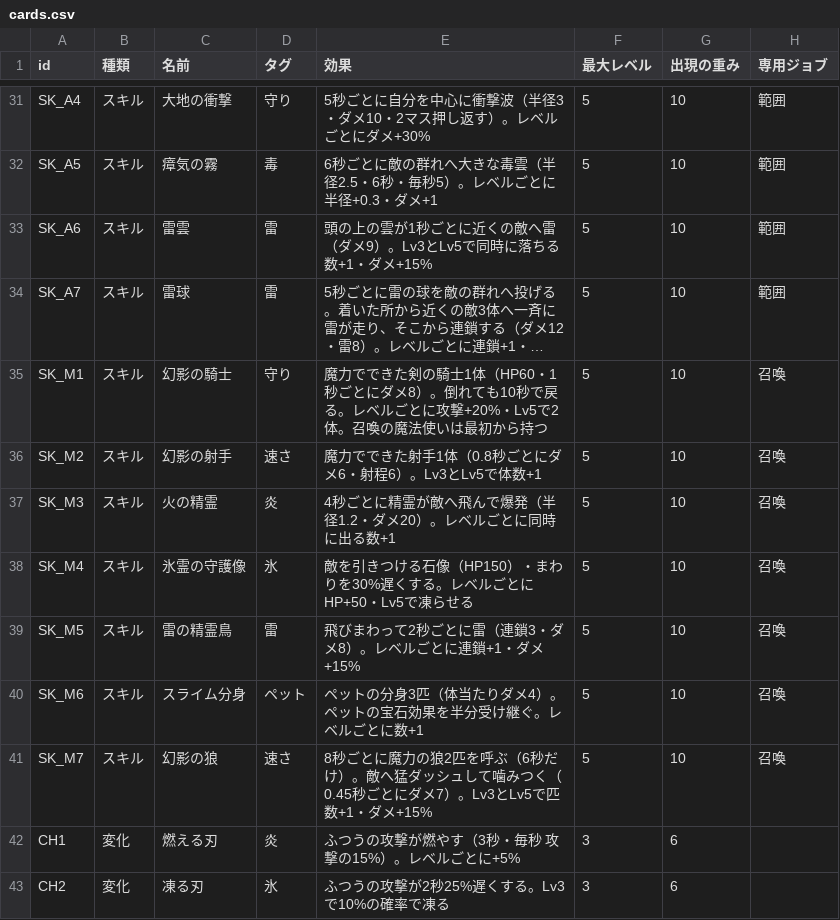
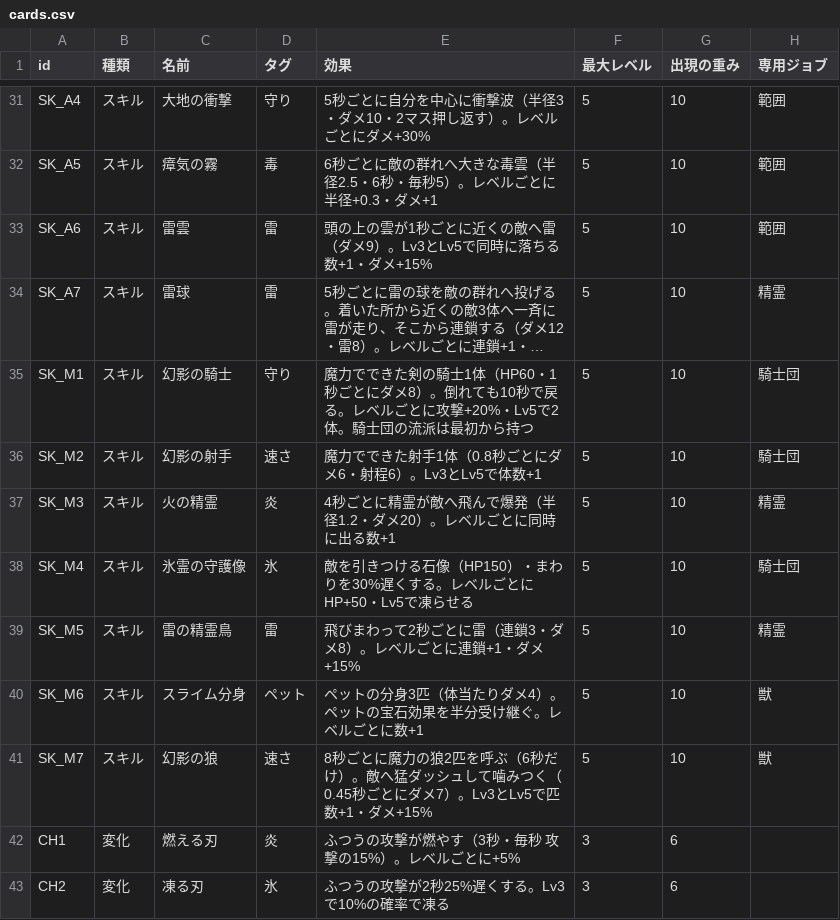
Before and after one commit to hikaru382465-dot/a, a CSV file: games/dot-meikyu/design/cards.csv, drawn as a sheet; only a part is shown, gaps mark what is left out; long unchanged cells end in …; the diff names each change by its address in the sheet, - before the commit and + after, or states it on an @@ line.

```diff
--- a/games/dot-meikyu/design/cards.csv
+++ b/games/dot-meikyu/design/cards.csv
-H34 (専用ジョブ): 範囲
+H34 (専用ジョブ): 精霊
-E35 (効果): …で2体。召喚の魔法使いは最初か…
+E35 (効果): …で2体。騎士団の流派は最初か…
-H35:H36 (専用ジョブ): 召喚
+H35:H36 (専用ジョブ): 騎士団
-H37 (専用ジョブ): 召喚
+H37 (専用ジョブ): 精霊
-H38 (専用ジョブ): 召喚
+H38 (専用ジョブ): 騎士団
-H39 (専用ジョブ): 召喚
+H39 (専用ジョブ): 精霊
-H40:H41 (専用ジョブ): 召喚
+H40:H41 (専用ジョブ): 獣
```
Also changed, not shown: games/dot-meikyu/design/jobs.csv, 8 other files.
